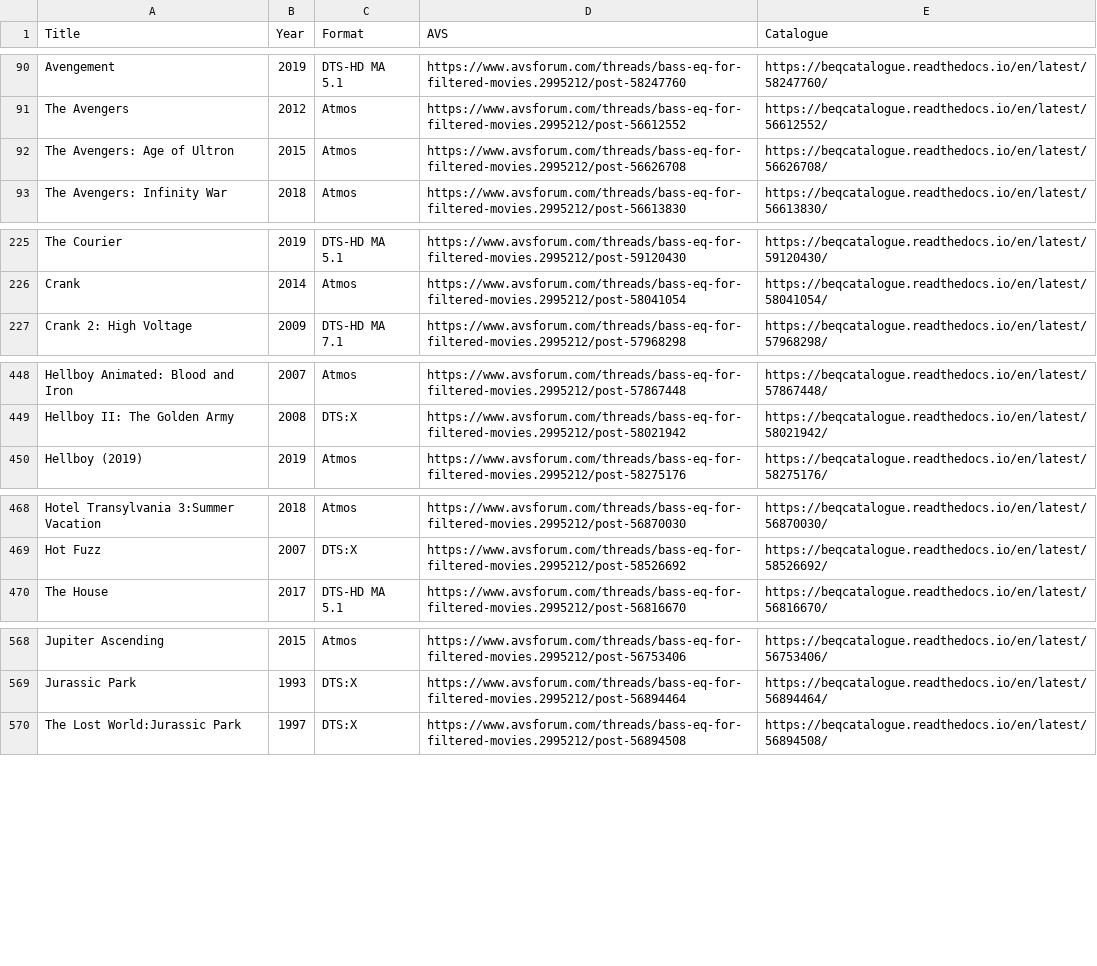
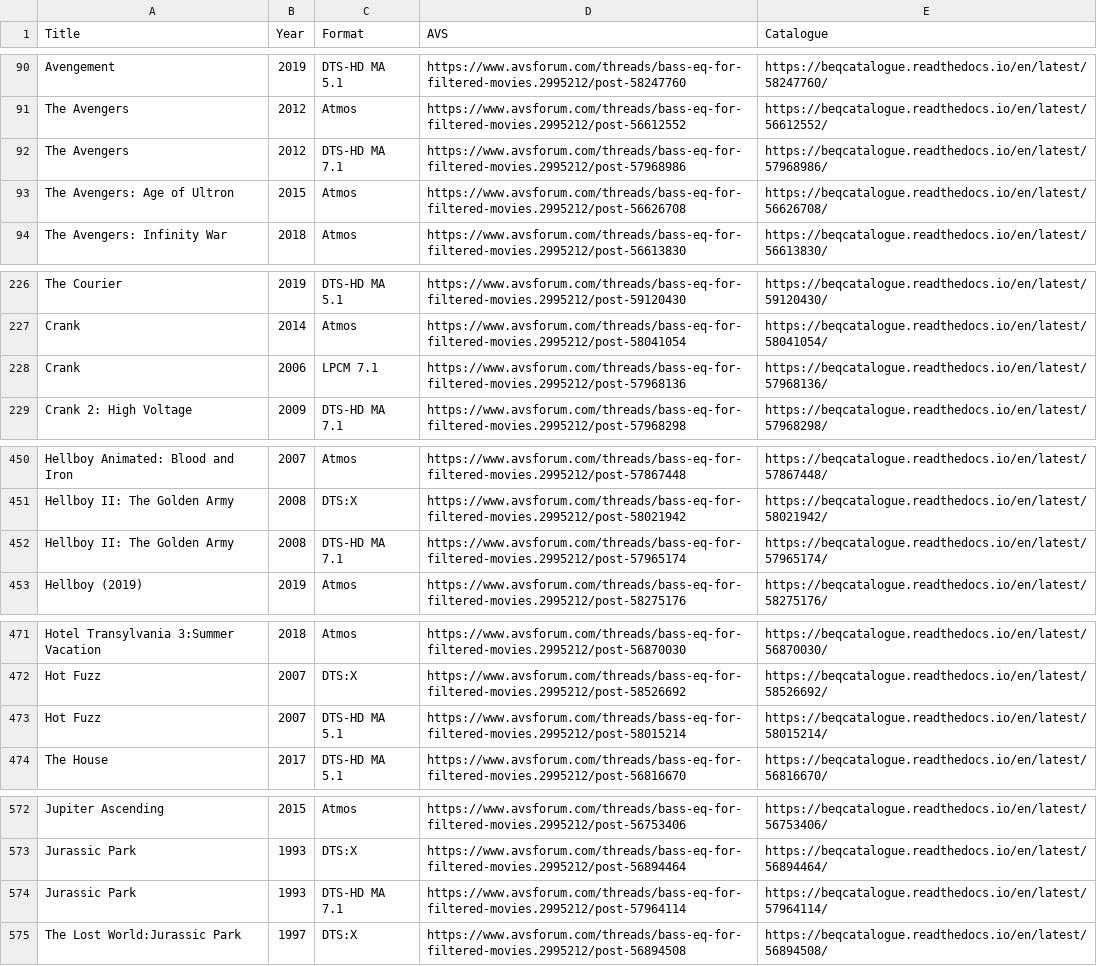
Before and after one commit to 3ll3d00d/beqcatalogue, a CSV file: docs/database.csv, drawn as a sheet; only a part is shown, gaps mark what is left out; the diff covers the shown part only; the diff names each change by its address in the sheet, - before the commit and + after, or states it on an @@ line.

```diff
--- a/docs/database.csv
+++ b/docs/database.csv
+row 92: The Avengers | 2012 | DTS-HD MA 7.1 | https://www.avsforum.com/threads/bass-eq-for-filtered-movies.2995212/post-57968986 | https://beqcatalogue.readthedocs.io/en/latest/57968986/
+row 228: Crank | 2006 | LPCM 7.1 | https://www.avsforum.com/threads/bass-eq-for-filtered-movies.2995212/post-57968136 | https://beqcatalogue.readthedocs.io/en/latest/57968136/
+row 452: Hellboy II: The Golden Army | 2008 | DTS-HD MA 7.1 | https://www.avsforum.com/threads/bass-eq-for-filtered-movies.2995212/post-57965174 | https://beqcatalogue.readthedocs.io/en/latest/57965174/
+row 473: Hot Fuzz | 2007 | DTS-HD MA 5.1 | https://www.avsforum.com/threads/bass-eq-for-filtered-movies.2995212/post-58015214 | https://beqcatalogue.readthedocs.io/en/latest/58015214/
+row 574: Jurassic Park | 1993 | DTS-HD MA 7.1 | https://www.avsforum.com/threads/bass-eq-for-filtered-movies.2995212/post-57964114 | https://beqcatalogue.readthedocs.io/en/latest/57964114/
```
Also changed, not shown: 2 added rows elsewhere in this file, 9 other files.
